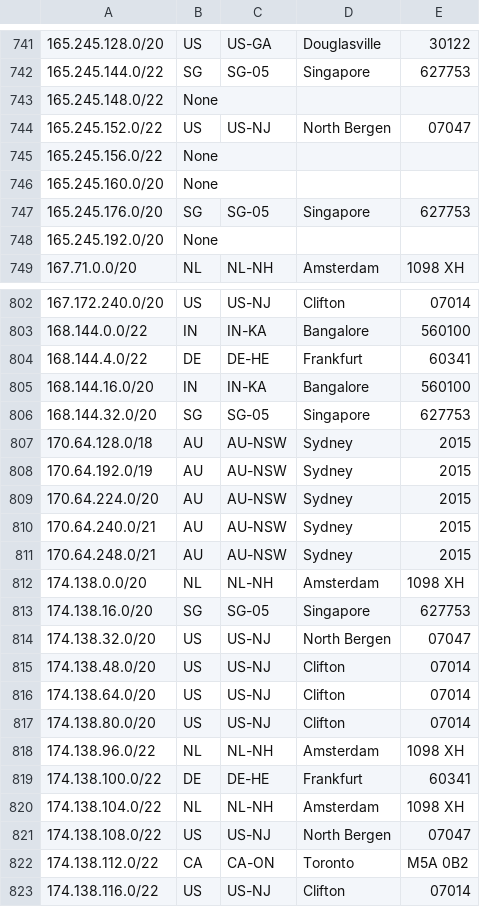
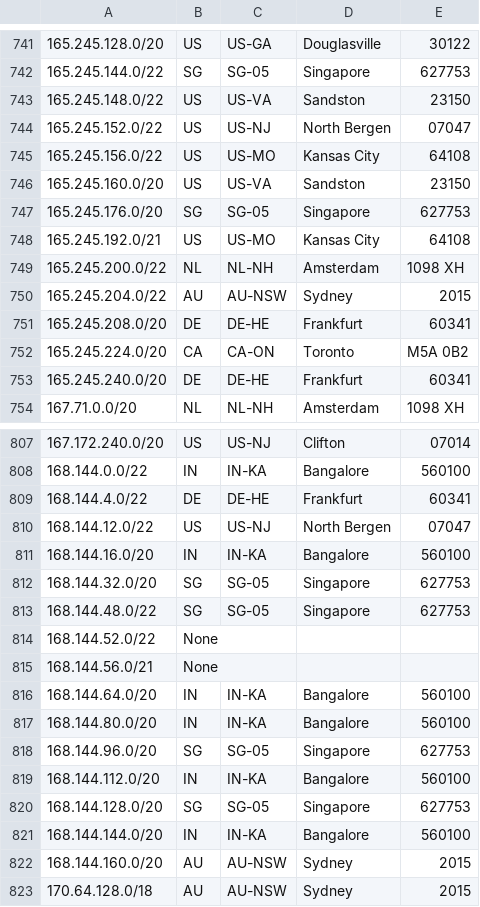
Before and after one commit to mpawl/checkip-cloud, a CSV file: cloud_ip_checker/cloud_ip_data/digitalocean.csv, drawn as a sheet; only a part is shown, gaps mark what is left out; the shorter side is filled out with more unchanged rows; the diff covers the shown part only.

```diff
--- a/cloud_ip_checker/cloud_ip_data/digitalocean.csv
+++ b/cloud_ip_checker/cloud_ip_data/digitalocean.csv
@@ -742,8 +742,13 @@
 165.245.144.0/22,SG,SG-05,Singapore,627753
-165.245.148.0/22,None
+165.245.148.0/22,US,US-VA,Sandston,23150
 165.245.152.0/22,US,US-NJ,North Bergen,07047
-165.245.156.0/22,None
-165.245.160.0/20,None
+165.245.156.0/22,US,US-MO,Kansas City,64108
+165.245.160.0/20,US,US-VA,Sandston,23150
 165.245.176.0/20,SG,SG-05,Singapore,627753
-165.245.192.0/20,None
+165.245.192.0/21,US,US-MO,Kansas City,64108
+165.245.200.0/22,NL,NL-NH,Amsterdam,1098 XH
+165.245.204.0/22,AU,AU-NSW,Sydney,2015
+165.245.208.0/20,DE,DE-HE,Frankfurt,60341
+165.245.224.0/20,CA,CA-ON,Toronto,M5A 0B2
+165.245.240.0/20,DE,DE-HE,Frankfurt,60341
 167.71.0.0/20,NL,NL-NH,Amsterdam,1098 XH
@@ -804,4 +809,15 @@
 168.144.4.0/22,DE,DE-HE,Frankfurt,60341
+168.144.12.0/22,US,US-NJ,North Bergen,07047
 168.144.16.0/20,IN,IN-KA,Bangalore,560100
 168.144.32.0/20,SG,SG-05,Singapore,627753
+168.144.48.0/22,SG,SG-05,Singapore,627753
+168.144.52.0/22,None
+168.144.56.0/21,None
+168.144.64.0/20,IN,IN-KA,Bangalore,560100
+168.144.80.0/20,IN,IN-KA,Bangalore,560100
+168.144.96.0/20,SG,SG-05,Singapore,627753
+168.144.112.0/20,IN,IN-KA,Bangalore,560100
+168.144.128.0/20,SG,SG-05,Singapore,627753
+168.144.144.0/20,IN,IN-KA,Bangalore,560100
+168.144.160.0/20,AU,AU-NSW,Sydney,2015
 170.64.128.0/18,AU,AU-NSW,Sydney,2015
```
Also changed, not shown: 1 added row and 5 edited cells elsewhere in this file, cloud_ip_checker/cloud_ip_data/linode.csv, cloud_ip_data/digitalocean.csv, 14 other files.
